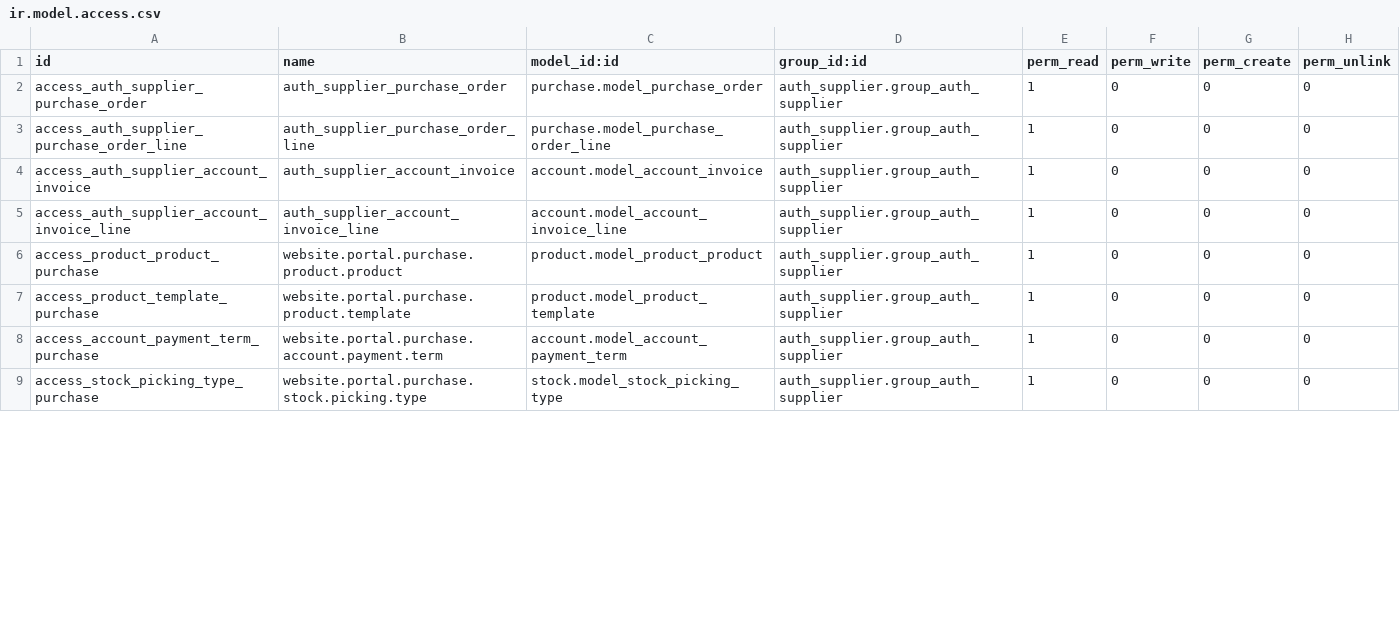
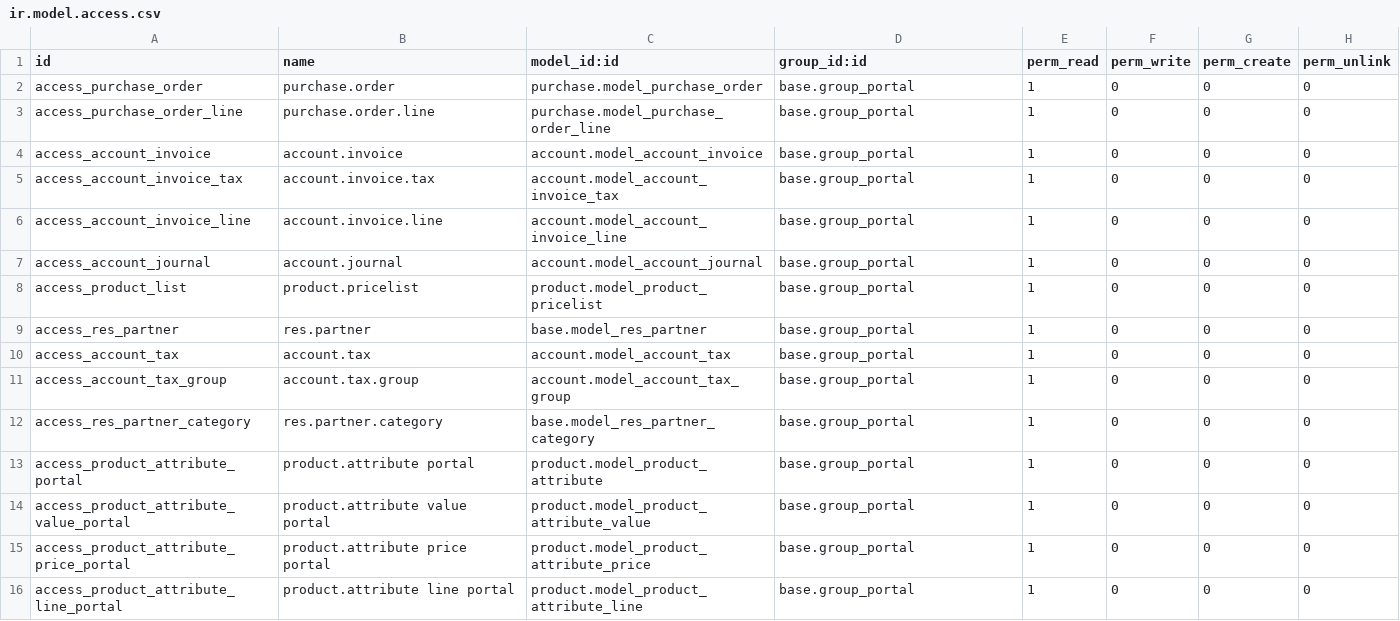
Before and after one commit to OCA/website, a CSV file: website_portal_purchase/security/ir.model.access.csv, drawn as a sheet; only a part is shown; the diff covers the shown part only.

Commit message:
[IMP][website_portal_purchase] Depend on website_portal_v10.
This is a major refactoring to make module work with the upcoming improved website portal implementation.

Module is now relicensed into LGPL (with permission from all involved developers).

```diff
--- a/website_portal_purchase/security/ir.model.access.csv
+++ b/website_portal_purchase/security/ir.model.access.csv
@@ -1,9 +1,16 @@
 id,name,model_id:id,group_id:id,perm_read,perm_write,perm_create,perm_unlink
-access_auth_supplier_purchase_order,auth_supplier_purchase_order,purchase.model_purchase_order,auth_supplier.group_auth_supplier,1,0,0,0
-access_auth_supplier_purchase_order_line,auth_supplier_purchase_order_line,purchase.model_purchase_order_line,auth_supplier.group_auth_supplier,1,0,0,0
-access_auth_supplier_account_invoice,auth_supplier_account_invoice,account.model_account_invoice,auth_supplier.group_auth_supplier,1,0,0,0
-access_auth_supplier_account_invoice_line,auth_supplier_account_invoice_line,account.model_account_invoice_line,auth_supplier.group_auth_supplier,1,0,0,0
-access_product_product_purchase,website.portal.purchase.product.product,product.model_product_product,auth_supplier.group_auth_supplier,1,0,0,0
-access_product_template_purchase,website.portal.purchase.product.template,product.model_product_template,auth_supplier.group_auth_supplier,1,0,0,0
-access_account_payment_term_purchase,website.portal.purchase.account.payment.term,account.model_account_payment_term,auth_supplier.group_auth_supplier,1,0,0,0
-access_stock_picking_type_purchase,website.portal.purchase.stock.picking.type,stock.model_stock_picking_type,auth_supplier.group_auth_supplier,1,0,0,0
+access_purchase_order,purchase.order,purchase.model_purchase_order,base.group_portal,1,0,0,0
+access_purchase_order_line,purchase.order.line,purchase.model_purchase_order_line,base.group_portal,1,0,0,0
+access_account_invoice,account.invoice,account.model_account_invoice,base.group_portal,1,0,0,0
+access_account_invoice_tax,account.invoice.tax,account.model_account_invoice_tax,base.group_portal,1,0,0,0
+access_account_invoice_line,account.invoice.line,account.model_account_invoice_line,base.group_portal,1,0,0,0
+access_account_journal,account.journal,account.model_account_journal,base.group_portal,1,0,0,0
+access_product_list,product.pricelist,product.model_product_pricelist,base.group_portal,1,0,0,0
+access_res_partner,res.partner,base.model_res_partner,base.group_portal,1,0,0,0
+access_account_tax,account.tax,account.model_account_tax,base.group_portal,1,0,0,0
+access_account_tax_group,account.tax.group,account.model_account_tax_group,base.group_portal,1,0,0,0
+access_res_partner_category,res.partner.category,base.model_res_partner_category,base.group_portal,1,0,0,0
+access_product_attribute_portal,product.attribute portal,product.model_product_attribute,base.group_portal,1,0,0,0
+access_product_attribute_value_portal,product.attribute value portal,product.model_product_attribute_value,base.group_portal,1,0,0,0
+access_product_attribute_price_portal,product.attribute price portal,product.model_product_attribute_price,base.group_portal,1,0,0,0
+access_product_attribute_line_portal,product.attribute line portal,product.model_product_attribute_line,base.group_portal,1,0,0,0
```
Also changed, not shown: 1 added row and 4 edited cells elsewhere in this file, 16 other files.
